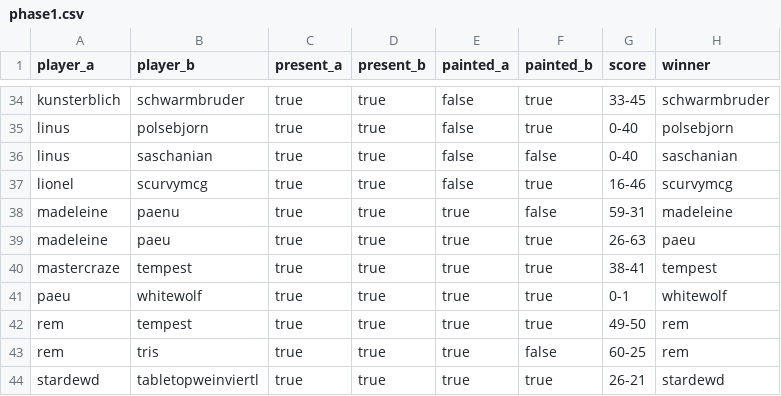
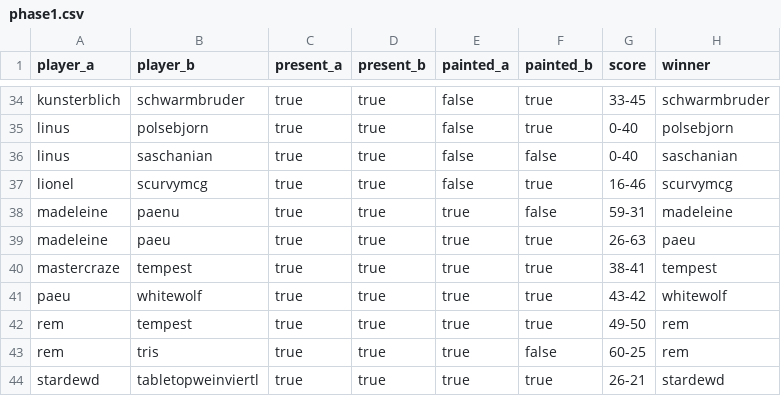
Before and after one commit to supernovatabletop/supernova, a CSV file: _data/pairings/phase1.csv, drawn as a sheet; only a part is shown, gaps mark what is left out.

Commit message:
result added

```diff
--- a/_data/pairings/phase1.csv
+++ b/_data/pairings/phase1.csv
@@ -40,3 +40,3 @@ madeleine,paeu,true,true,true,true,26-63,paeu
 mastercraze,tempest,true,true,true,true,38-41,tempest
-paeu,whitewolf,true,true,true,true,0-1,whitewolf
+paeu,whitewolf,true,true,true,true,43-42,whitewolf
 rem,tempest,true,true,true,true,49-50,rem
```
